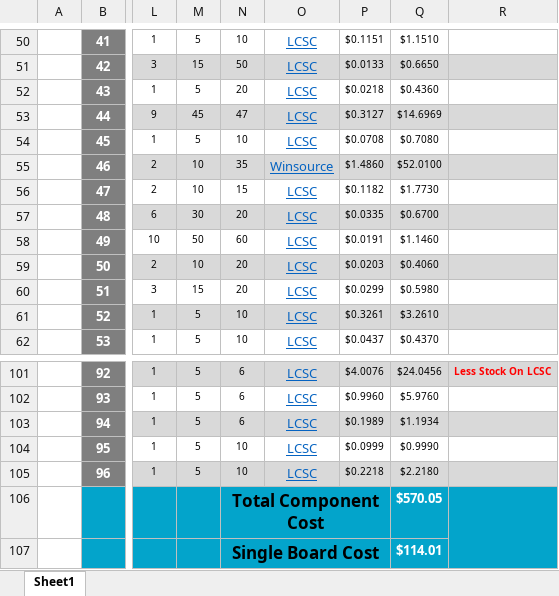
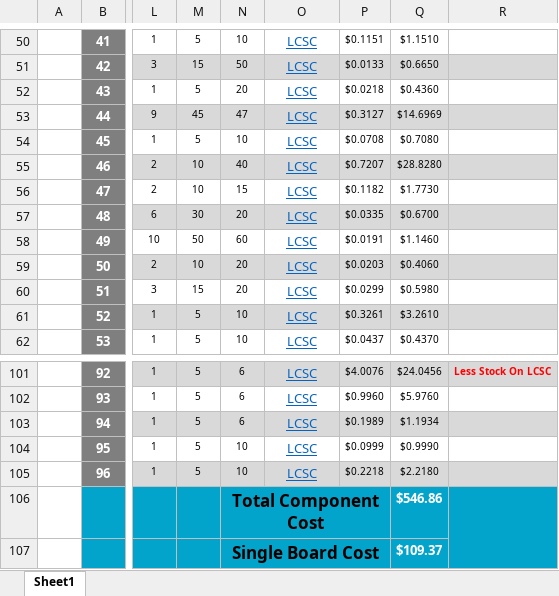
Before and after one commit to eSpark-Backup/oliverstanton-watermonitor, an Excel workbook: BOM/GTV3_Board/eSpakr-V3_Board.xlsx, sheet Sheet1, drawn as a sheet; only a part is shown, gaps mark what is left out; values as stored, in another font and other column widths than the file's, no borders; charts and pictures not drawn; the diff names each change by its address in the sheet, - before the commit and + after, or states it on an @@ line.

```diff
--- a/BOM/GTV3_Board/eSpakr-V3_Board.xlsx (sheet Sheet1)
+++ b/BOM/GTV3_Board/eSpakr-V3_Board.xlsx (sheet Sheet1)
-N55: 35
+N55: 40
-O55: Winsource
+O55: LCSC
-P55: $1.4860
+P55: $0.7207
-Q55: $52.0100
+Q55: $28.8280
-Q106: $570.05
+Q106: $546.86
-Q107: $114.01
+Q107: $109.37
```
Also changed, not shown: charts or pictures, 2 other files.
